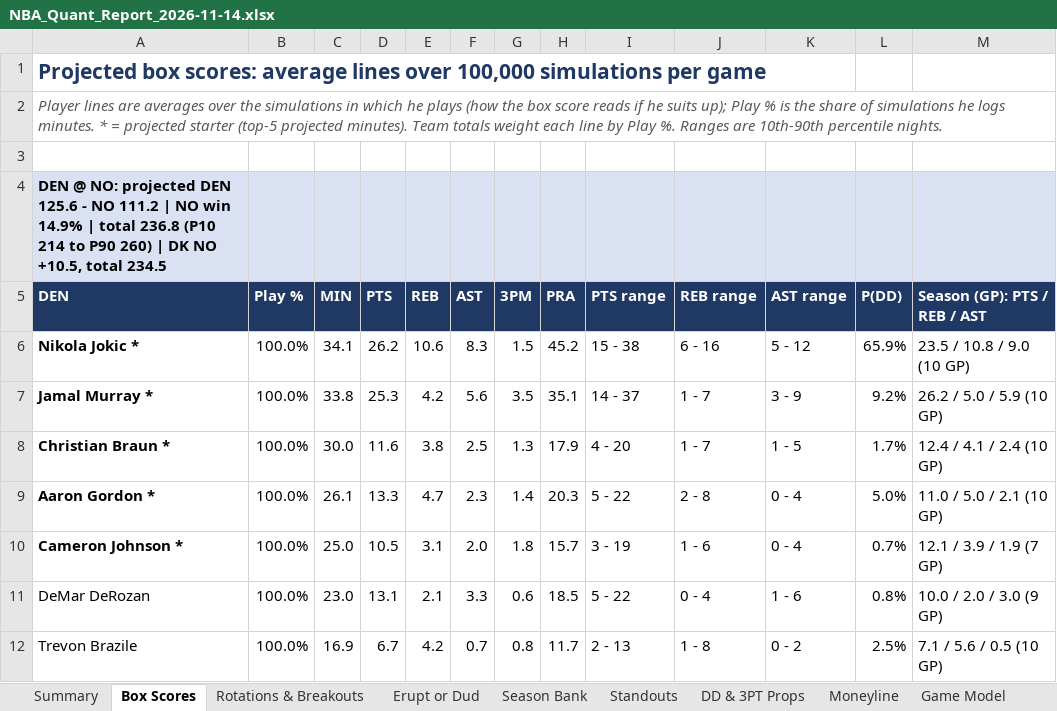
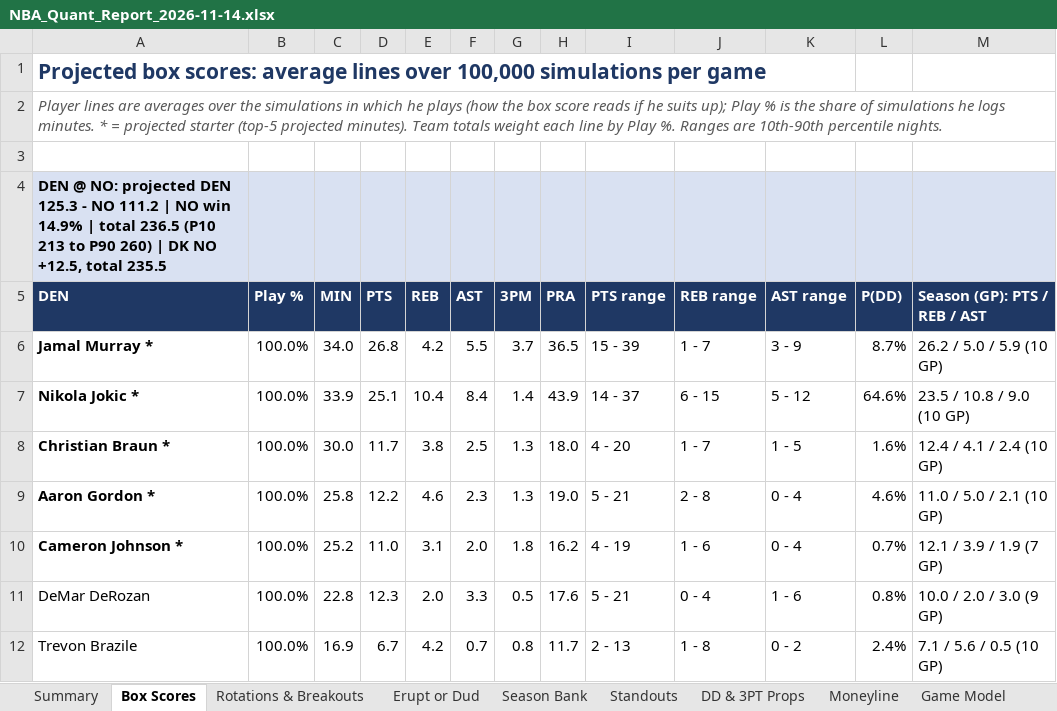
Before and after one commit to HeyShawtty/nba-quant-desk, an Excel workbook: reports/NBA_Quant_Report_2026-11-14.xlsx, sheet Box Scores, drawn as a sheet; only a part is shown; values as stored, in another font and other column widths than the file's, no borders; removed rows and columns are numbered as before the commit, all else as after; the diff covers the shown part only; the diff names each change by its address in the sheet, - before the commit and + after, or states it on an @@ line.

```diff
--- a/reports/NBA_Quant_Report_2026-11-14.xlsx (sheet Box Scores)
+++ b/reports/NBA_Quant_Report_2026-11-14.xlsx (sheet Box Scores)
-A4 (DEN): …projected DEN 125.6 - NO 111.2 | NO win 14.9% | total 236.8 (P10 214 to P90 260) | DK NO +10.5, total 234.5
+A4 (DEN): …projected DEN 125.3 - NO 111.2 | NO win 14.9% | total 236.5 (P10 213 to P90 260) | DK NO +12.5, total 235.5
-row 6: Nikola Jokic * | 100.0% | 34.1 | 26.2 | 10.6 | 8.3 | 1.5 | 45.2 | 15 - 38 | 6 - 16 | 5 - 12 | 65.9% | 23.5 / 10.8 / 9.0 (10 GP)
-C6 (MIN): 33.8
+C6 (MIN): 34.0
-D6 (PTS): 25.3
+D6 (PTS): 26.8
-F6 (AST): 5.6
+F6 (AST): 5.5
-G6 (3PM): 3.5
+G6 (3PM): 3.7
-H6 (PRA): 35.1
+H6 (PRA): 36.5
-I6 (PTS range): 14 - 37
+I6 (PTS range): 15 - 39
-L6 (P(DD)): 9.2%
+L6 (P(DD)): 8.7%
+row 7: Nikola Jokic * | 100.0% | 33.9 | 25.1 | 10.4 | 8.4 | 1.4 | 43.9 | 14 - 37 | 6 - 15 | 5 - 12 | 64.6% | 23.5 / 10.8 / 9.0 (10 GP)
-D8 (PTS): 11.6
+D8 (PTS): 11.7
-H8 (PRA): 17.9
+H8 (PRA): 18.0
-L8 (P(DD)): 1.7%
+L8 (P(DD)): 1.6%
-C9 (MIN): 26.1
+C9 (MIN): 25.8
-D9 (PTS): 13.3
+D9 (PTS): 12.2
-E9 (REB): 4.7
+E9 (REB): 4.6
-G9 (3PM): 1.4
+G9 (3PM): 1.3
-H9 (PRA): 20.3
+H9 (PRA): 19.0
-I9 (PTS range): 5 - 22
+I9 (PTS range): 5 - 21
-L9 (P(DD)): 5.0%
+L9 (P(DD)): 4.6%
-C10 (MIN): 25.0
+C10 (MIN): 25.2
-D10 (PTS): 10.5
+D10 (PTS): 11.0
-H10 (PRA): 15.7
+H10 (PRA): 16.2
-I10 (PTS range): 3 - 19
+I10 (PTS range): 4 - 19
-C11 (MIN): 23.0
+C11 (MIN): 22.8
-D11 (PTS): 13.1
+D11 (PTS): 12.3
-E11 (REB): 2.1
+E11 (REB): 2.0
-G11 (3PM): 0.6
+G11 (3PM): 0.5
-H11 (PRA): 18.5
+H11 (PRA): 17.6
-I11 (PTS range): 5 - 22
+I11 (PTS range): 5 - 21
-L12 (P(DD)): 2.5%
+L12 (P(DD)): 2.4%
```
Also changed, not shown: 17 added rows, 16 removed rows and 576 edited cells elsewhere in this sheet, sheet Player Distributions, sheet Player Thresholds, sheet Rotations & Breakouts, sheet Standouts, sheet DD & 3PT Props, sheet Minutes & Injuries, 13 more sheets, formulas that keep their value, reports/Data_Bank_2026-27.xlsx, 8 other files.
